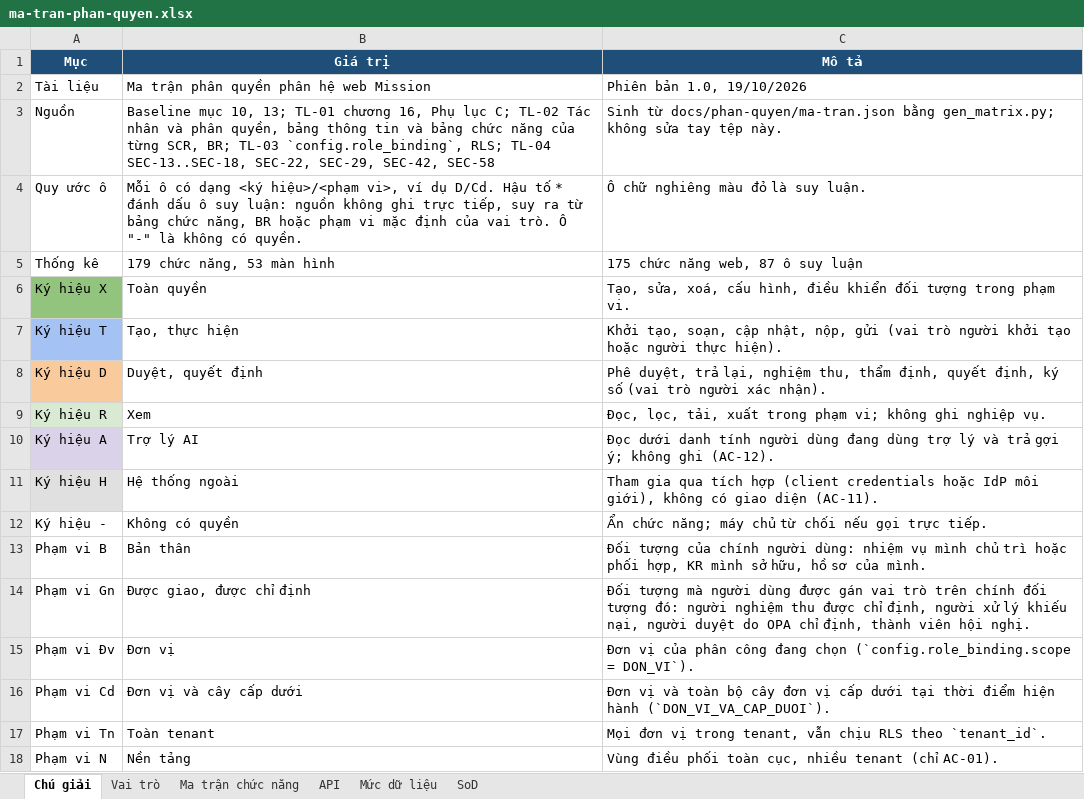
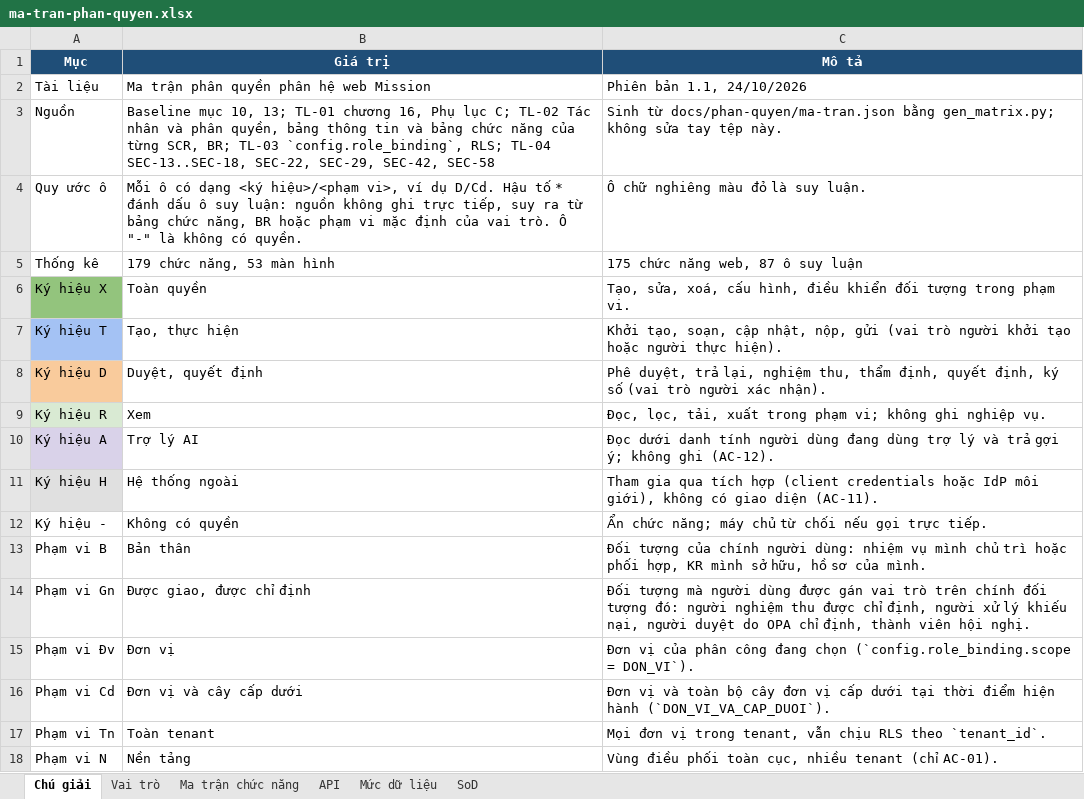
Before and after one commit to caprocute/mission-web, an Excel workbook: docs/phan-quyen/ma-tran-phan-quyen.xlsx, sheet Chú giải, drawn as a sheet; values as stored, in another font and other column widths than the file's, no borders; the diff names each change by its address in the sheet, - before the commit and + after, or states it on an @@ line.

```diff
--- a/docs/phan-quyen/ma-tran-phan-quyen.xlsx (sheet Chú giải)
+++ b/docs/phan-quyen/ma-tran-phan-quyen.xlsx (sheet Chú giải)
-C2 (Mô tả): Phiên bản 1.0, 19/10/2026
+C2 (Mô tả): Phiên bản 1.1, 24/10/2026
```
Also changed, not shown: sheet API, 8 other files.
